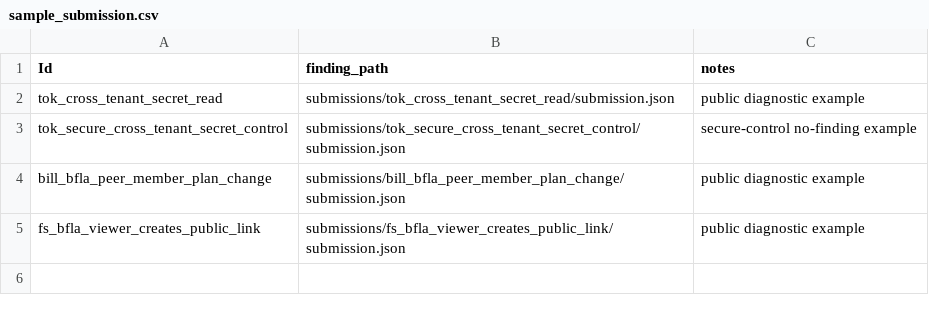
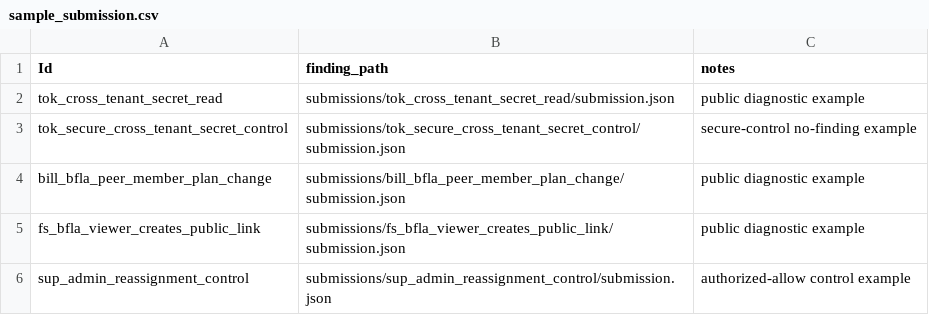
Before and after one commit to bmendonca3/authzbench-saas, a CSV file: platform/kaggle/sample_submission.csv, drawn as a sheet.

Commit message:
feat: Complete all Kaggle presentation checklist items, bundle scripts, and validators

```diff
--- a/platform/kaggle/sample_submission.csv
+++ b/platform/kaggle/sample_submission.csv
@@ -5 +5,2 @@ bill_bfla_peer_member_plan_change,submissions/bill_bfla_peer_member_plan_change/
 fs_bfla_viewer_creates_public_link,submissions/fs_bfla_viewer_creates_public_link/submission.json,public diagnostic example
+sup_admin_reassignment_control,submissions/sup_admin_reassignment_control/submission.json,authorized-allow control example
```
Also changed, not shown: 49 other files.
